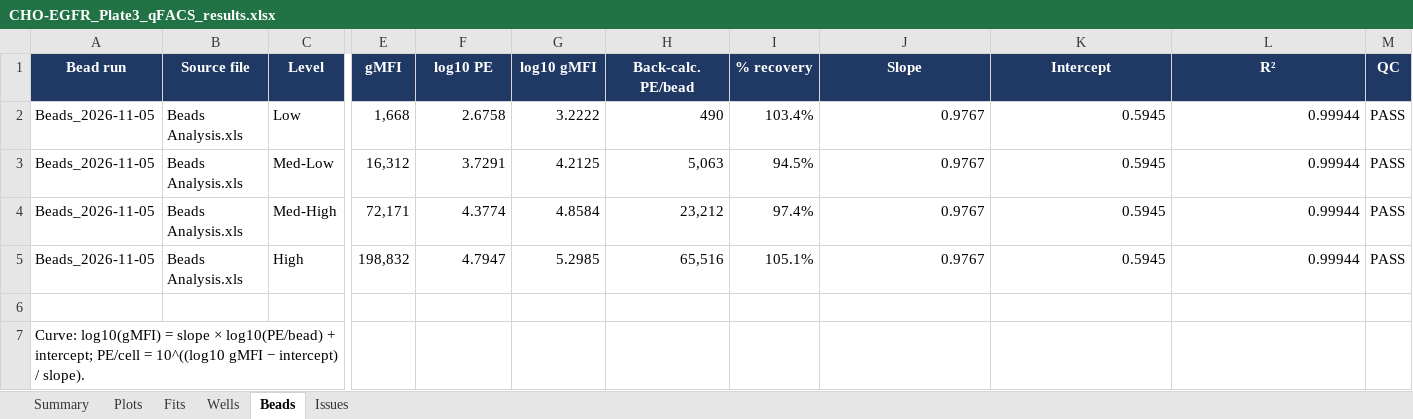
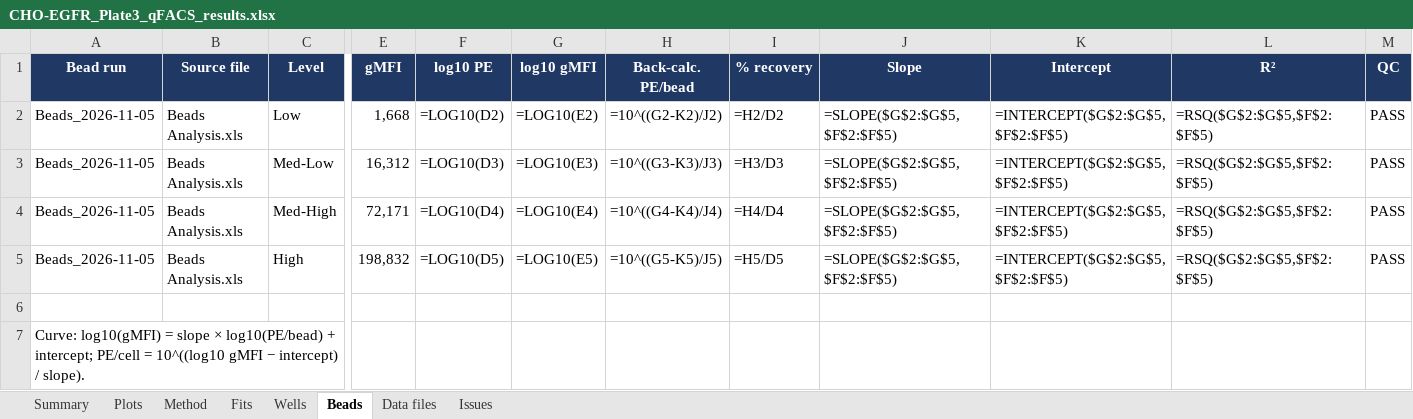
Before and after one commit to masonberger4/qFACS, an Excel workbook: examples/CHO_EGFR_Plate3/CHO-EGFR_Plate3_qFACS_results.xlsx, sheet Beads, drawn as a sheet; only a part is shown, gaps mark what is left out; values as stored, in another font and other column widths than the file's, no borders; formulas without a stored value are shown as written; the diff names each change by its address in the sheet, - before the commit and + after, or states it on an @@ line.

```diff
--- a/examples/CHO_EGFR_Plate3/CHO-EGFR_Plate3_qFACS_results.xlsx (sheet Beads)
+++ b/examples/CHO_EGFR_Plate3/CHO-EGFR_Plate3_qFACS_results.xlsx (sheet Beads)
+sheet tab: Method
+sheet tab: Data files
-F2 (log10 PE): 2.6758
+F2 (log10 PE): =LOG10(D2)
-G2 (log10 gMFI): 3.2222
+G2 (log10 gMFI): =LOG10(E2)
-H2 (Back-calc. PE/bead): 490
+H2 (Back-calc. PE/bead): =10^((G2-K2)/J2)
-I2 (% recovery): 103.4%
+I2 (% recovery): =H2/D2
-J2:J5 (Slope): 0.9767
+J2:J5 (Slope): =SLOPE($G$2:$G$5,$F$2:$F$5)
-K2:K5 (Intercept): 0.5945
+K2:K5 (Intercept): =INTERCEPT($G$2:$G$5,$F$2:$F$5)
-L2:L5 (R²): 0.99944
+L2:L5 (R²): =RSQ($G$2:$G$5,$F$2:$F$5)
-F3 (log10 PE): 3.7291
+F3 (log10 PE): =LOG10(D3)
-G3 (log10 gMFI): 4.2125
+G3 (log10 gMFI): =LOG10(E3)
-H3 (Back-calc. PE/bead): 5,063
+H3 (Back-calc. PE/bead): =10^((G3-K3)/J3)
-I3 (% recovery): 94.5%
+I3 (% recovery): =H3/D3
-F4 (log10 PE): 4.3774
+F4 (log10 PE): =LOG10(D4)
-G4 (log10 gMFI): 4.8584
+G4 (log10 gMFI): =LOG10(E4)
-H4 (Back-calc. PE/bead): 23,212
+H4 (Back-calc. PE/bead): =10^((G4-K4)/J4)
-I4 (% recovery): 97.4%
+I4 (% recovery): =H4/D4
-F5 (log10 PE): 4.7947
+F5 (log10 PE): =LOG10(D5)
-G5 (log10 gMFI): 5.2985
+G5 (log10 gMFI): =LOG10(E5)
-H5 (Back-calc. PE/bead): 65,516
+H5 (Back-calc. PE/bead): =10^((G5-K5)/J5)
-I5 (% recovery): 105.1%
+I5 (% recovery): =H5/D5
```
Also changed, not shown: sheet Wells, sheet Issues, sheet Fits, sheet Summary, sheet Plots, charts or pictures, examples/CHO_EGFR_Plate3/CHO-EGFR_setup.xlsx, examples/Exp2290_Set2_Plate1/Exp2290_Set2_qFACS_results.xlsx, 15 other files.
